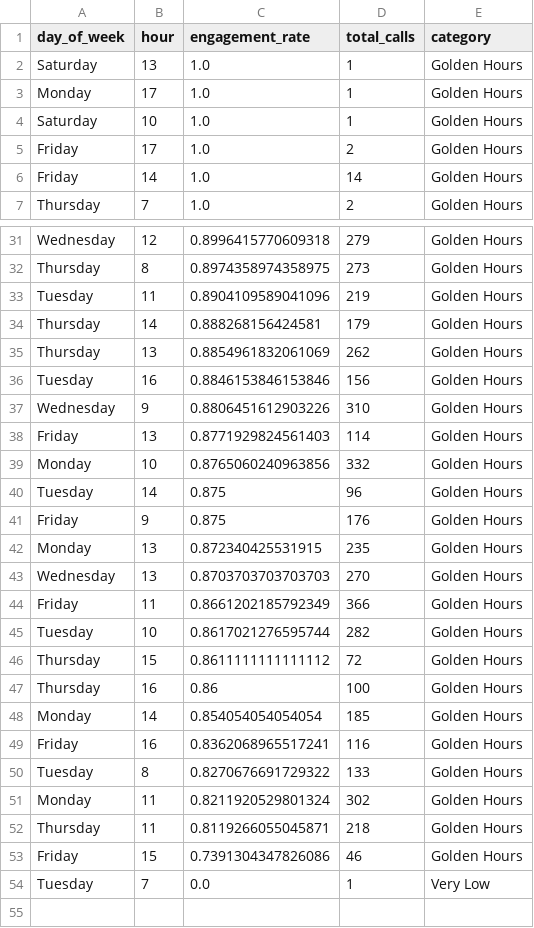
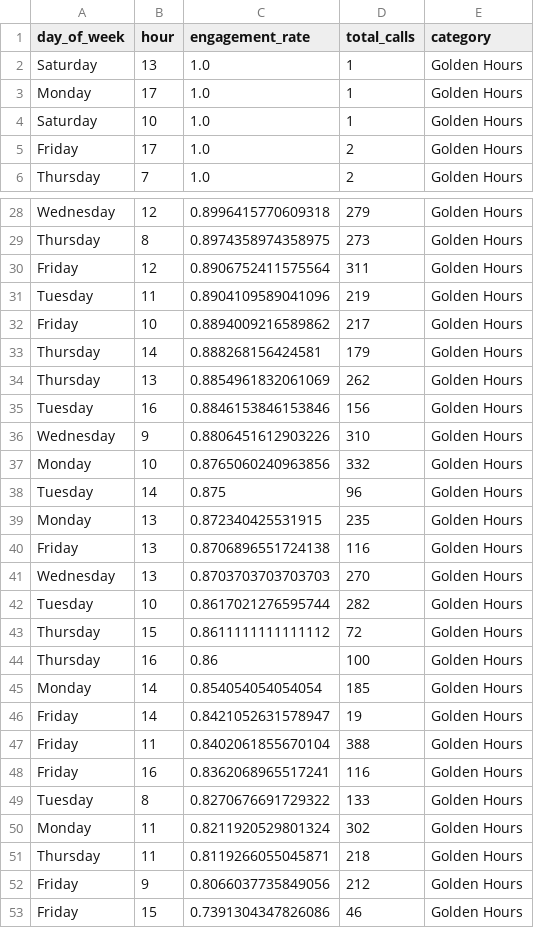
Before and after one commit to thamsanqakekana-tech/stretchlab-dashboard, a CSV file: dashboard/public/data/phiwe_call_timing_optimized.csv, drawn as a sheet; only a part is shown, gaps mark what is left out; the shorter side is filled out with more unchanged rows; removed rows and columns are numbered as before the commit, all else as after; the diff covers the shown part only; the diff names each change by its address in the sheet, - before the commit and + after, or states it on an @@ line.

```diff
--- a/dashboard/public/data/phiwe_call_timing_optimized.csv
+++ b/dashboard/public/data/phiwe_call_timing_optimized.csv
-row 6: Friday | 14 | 1.0 | 14 | Golden Hours
+row 30: Friday | 12 | 0.8906752411575564 | 311 | Golden Hours
+row 32: Friday | 10 | 0.8894009216589862 | 217 | Golden Hours
-row 38: Friday | 13 | 0.8771929824561403 | 114 | Golden Hours
-row 41: Friday | 9 | 0.875 | 176 | Golden Hours
+row 40: Friday | 13 | 0.8706896551724138 | 116 | Golden Hours
-row 44: Friday | 11 | 0.8661202185792349 | 366 | Golden Hours
+row 46: Friday | 14 | 0.8421052631578947 | 19 | Golden Hours
+row 47: Friday | 11 | 0.8402061855670104 | 388 | Golden Hours
+row 52: Friday | 9 | 0.8066037735849056 | 212 | Golden Hours
```
Also changed, not shown: 2 removed rows and 3 edited cells elsewhere in this file, dashboard/public/data/phiwe_by_area_code.csv, dashboard/public/data/phiwe_call_timing.csv, 17 other files.
